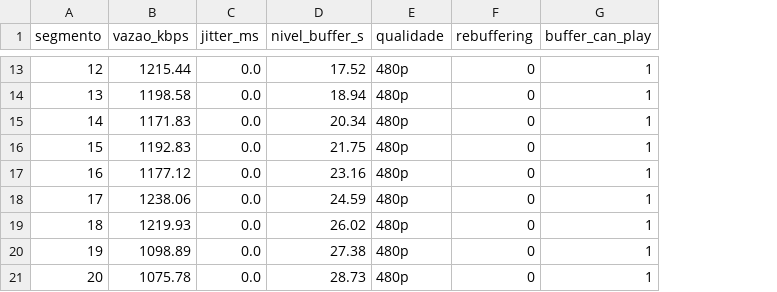
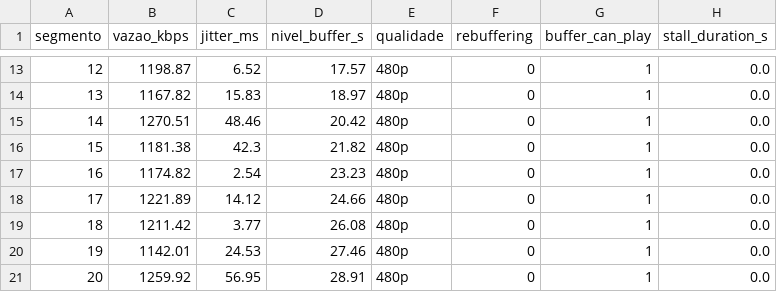
Before and after one commit to Mp0liveira/DASH, a CSV file: output/log_baseline.csv, drawn as a sheet; only a part is shown, gaps mark what is left out; the diff covers the shown part only; the diff names each change by its address in the sheet, - before the commit and + after, or states it on an @@ line.

```diff
--- a/output/log_baseline.csv
+++ b/output/log_baseline.csv
+column H (stall_duration_s), rows 13-21: all 0.0
-B13 (vazao_kbps): 1215.44
+B13 (vazao_kbps): 1198.87
-C13 (jitter_ms): 0.0
+C13 (jitter_ms): 6.52
-D13 (nivel_buffer_s): 17.52
+D13 (nivel_buffer_s): 17.57
-B14 (vazao_kbps): 1198.58
+B14 (vazao_kbps): 1167.82
-C14 (jitter_ms): 0.0
+C14 (jitter_ms): 15.83
-D14 (nivel_buffer_s): 18.94
+D14 (nivel_buffer_s): 18.97
-B15 (vazao_kbps): 1171.83
+B15 (vazao_kbps): 1270.51
-C15 (jitter_ms): 0.0
+C15 (jitter_ms): 48.46
-D15 (nivel_buffer_s): 20.34
+D15 (nivel_buffer_s): 20.42
-B16 (vazao_kbps): 1192.83
+B16 (vazao_kbps): 1181.38
-C16 (jitter_ms): 0.0
+C16 (jitter_ms): 42.3
-D16 (nivel_buffer_s): 21.75
+D16 (nivel_buffer_s): 21.82
-B17 (vazao_kbps): 1177.12
+B17 (vazao_kbps): 1174.82
-C17 (jitter_ms): 0.0
+C17 (jitter_ms): 2.54
-D17 (nivel_buffer_s): 23.16
+D17 (nivel_buffer_s): 23.23
-B18 (vazao_kbps): 1238.06
+B18 (vazao_kbps): 1221.89
-C18 (jitter_ms): 0.0
+C18 (jitter_ms): 14.12
-D18 (nivel_buffer_s): 24.59
+D18 (nivel_buffer_s): 24.66
-B19 (vazao_kbps): 1219.93
+B19 (vazao_kbps): 1211.42
-C19 (jitter_ms): 0.0
+C19 (jitter_ms): 3.77
-D19 (nivel_buffer_s): 26.02
+D19 (nivel_buffer_s): 26.08
-B20 (vazao_kbps): 1098.89
+B20 (vazao_kbps): 1142.01
-C20 (jitter_ms): 0.0
+C20 (jitter_ms): 24.53
-D20 (nivel_buffer_s): 27.38
+D20 (nivel_buffer_s): 27.46
-B21 (vazao_kbps): 1075.78
+B21 (vazao_kbps): 1259.92
-C21 (jitter_ms): 0.0
+C21 (jitter_ms): 56.95
-D21 (nivel_buffer_s): 28.73
+D21 (nivel_buffer_s): 28.91
```
Also changed, not shown: 29 edited cells elsewhere in this file, 1 other file.
